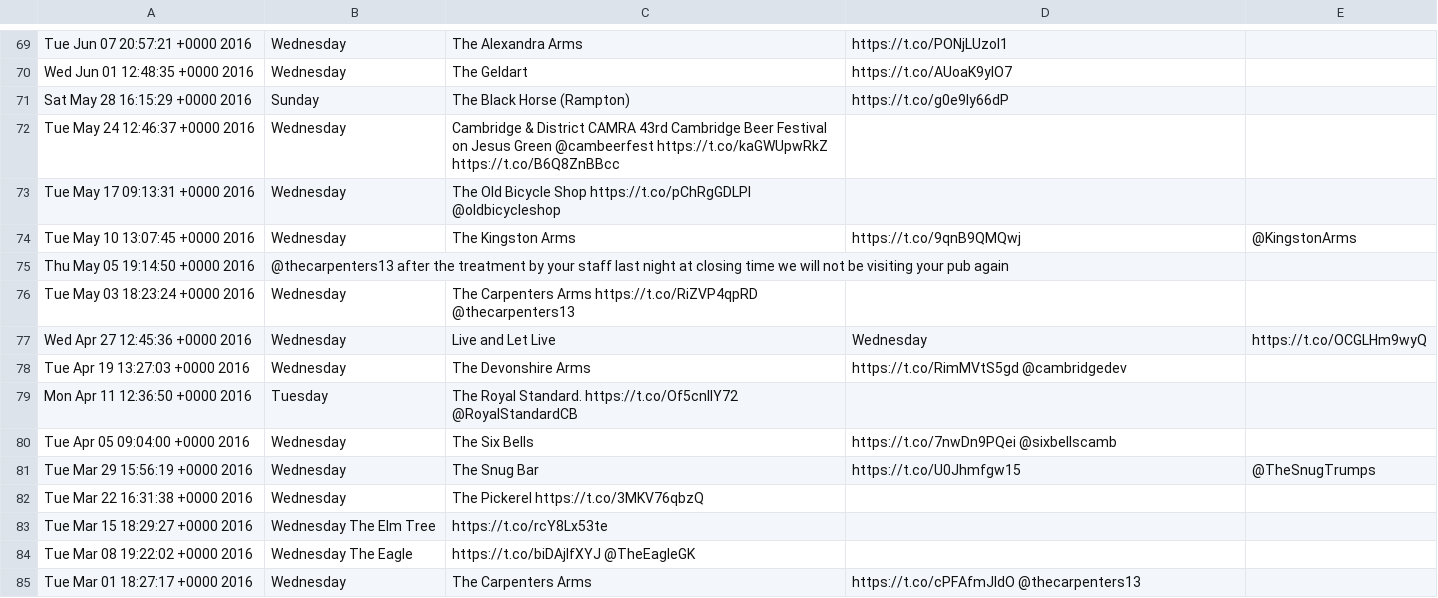
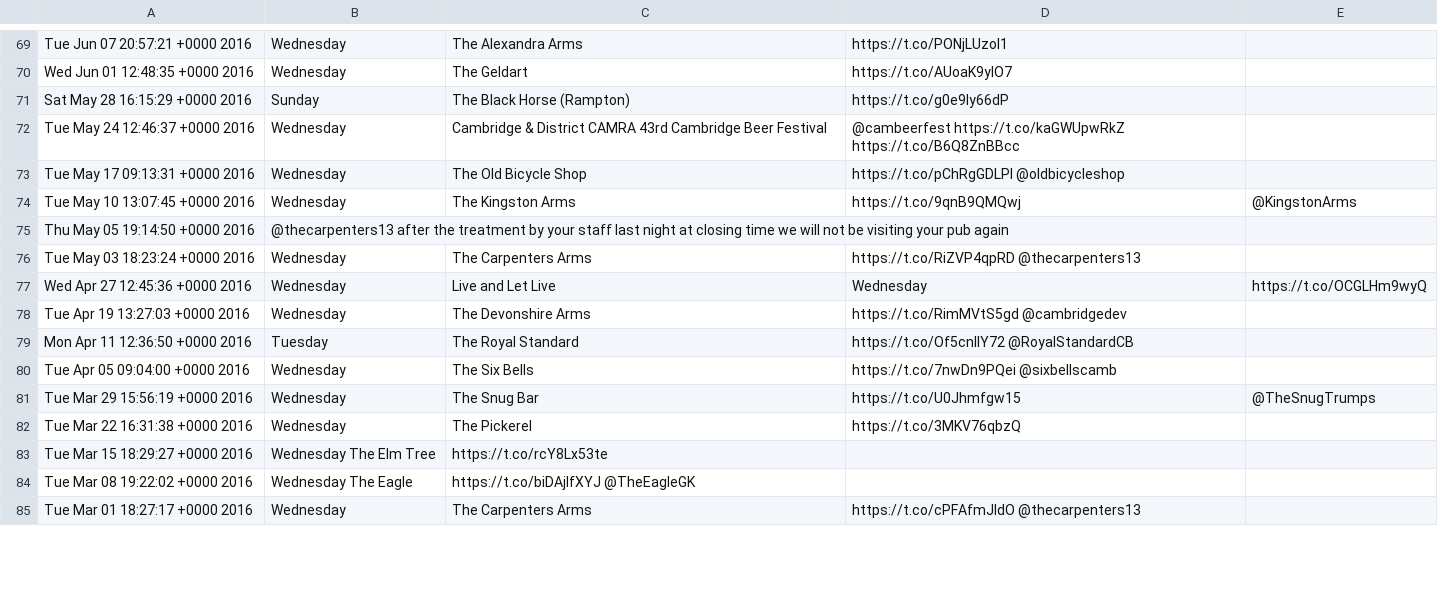
Before and after one commit to Aquilum/ampubnight, a CSV file: data-sources/twitter-pubnight-feed.csv, drawn as a sheet; only a part is shown, gaps mark what is left out; the diff covers the shown part only.

Commit message:
Further twitter formatting changes
Further clean up the data.

```diff
--- a/data-sources/twitter-pubnight-feed.csv
+++ b/data-sources/twitter-pubnight-feed.csv
@@ -71,13 +71,13 @@ Wed Jun 01 12:48:35 +0000 2016, Wednesday, The Geldart, https://t.co/AUoaK9yIO7
 Sat May 28 16:15:29 +0000 2016, Sunday, The Black Horse (Rampton), https://t.co/g0e9ly66dP
-Tue May 24 12:46:37 +0000 2016, Wednesday, Cambridge & District CAMRA 43rd Cambridge Beer Festival on Jesus Green @cambeerfest https://t.co/kaGWUpwRkZ https://t.co/B6Q8ZnBBcc
-Tue May 17 09:13:31 +0000 2016, Wednesday, The Old Bicycle Shop https://t.co/pChRgGDLPI @oldbicycleshop
+Tue May 24 12:46:37 +0000 2016, Wednesday, Cambridge & District CAMRA 43rd Cambridge Beer Festival, @cambeerfest https://t.co/kaGWUpwRkZ https://t.co/B6Q8ZnBBcc
+Tue May 17 09:13:31 +0000 2016, Wednesday, The Old Bicycle Shop, https://t.co/pChRgGDLPI @oldbicycleshop
 Tue May 10 13:07:45 +0000 2016, Wednesday, The Kingston Arms, https://t.co/9qnB9QMQwj, @KingstonArms
 Thu May 05 19:14:50 +0000 2016, @thecarpenters13 after the treatment by your staff last night at closing time we will not be visiting your pub again
-Tue May 03 18:23:24 +0000 2016, Wednesday, The Carpenters Arms https://t.co/RiZVP4qpRD @thecarpenters13
+Tue May 03 18:23:24 +0000 2016, Wednesday, The Carpenters Arms, https://t.co/RiZVP4qpRD @thecarpenters13
 Wed Apr 27 12:45:36 +0000 2016, Wednesday, Live and Let Live, Wednesday, https://t.co/OCGLHm9wyQ
 Tue Apr 19 13:27:03 +0000 2016, Wednesday, The Devonshire Arms, https://t.co/RimMVtS5gd @cambridgedev
-Mon Apr 11 12:36:50 +0000 2016, Tuesday, The Royal Standard. https://t.co/Of5cnlIY72 @RoyalStandardCB
+Mon Apr 11 12:36:50 +0000 2016, Tuesday, The Royal Standard, https://t.co/Of5cnlIY72 @RoyalStandardCB
 Tue Apr 05 09:04:00 +0000 2016, Wednesday, The Six Bells, https://t.co/7nwDn9PQei @sixbellscamb
 Tue Mar 29 15:56:19 +0000 2016, Wednesday, The Snug Bar, https://t.co/U0Jhmfgw15, @TheSnugTrumps
-Tue Mar 22 16:31:38 +0000 2016, Wednesday, The Pickerel https://t.co/3MKV76qbzQ
+Tue Mar 22 16:31:38 +0000 2016, Wednesday, The Pickerel, https://t.co/3MKV76qbzQ
 Tue Mar 15 18:29:27 +0000 2016, Wednesday The Elm Tree, https://t.co/rcY8Lx53te
```
Also changed, not shown: 51 edited cells elsewhere in this file.
